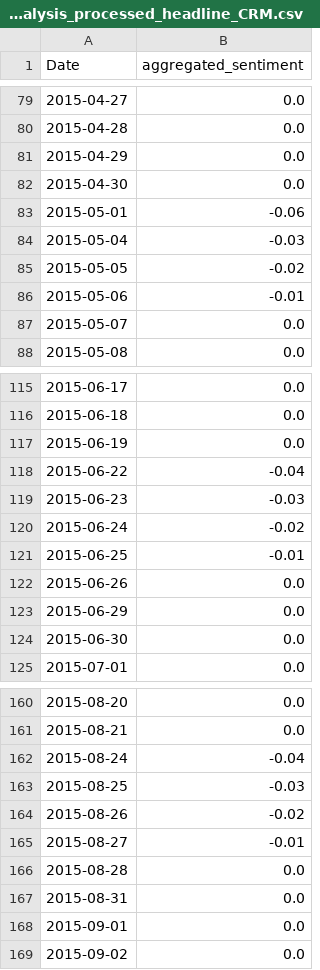
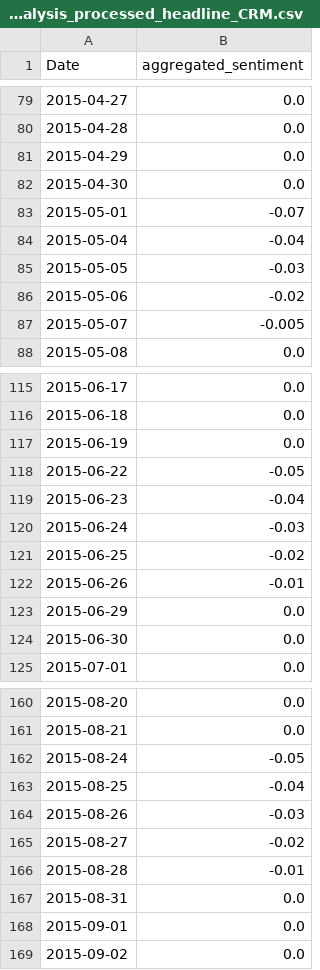
Before and after one commit to xavsant/multimodal_stockprice_prediction, a CSV file: data/clean/multimodal_inputs/llm_weighted_sentiment_analysis_processed_headline_CRM.csv, drawn as a sheet; only a part is shown, gaps mark what is left out; the diff covers the shown part only.

```diff
--- a/data/clean/multimodal_inputs/llm_weighted_sentiment_analysis_processed_headline_CRM.csv
+++ b/data/clean/multimodal_inputs/llm_weighted_sentiment_analysis_processed_headline_CRM.csv
@@ -82,7 +82,7 @@ Date,aggregated_sentiment
 2015-04-30,0.0
-2015-05-01,-0.06
-2015-05-04,-0.03
-2015-05-05,-0.02
-2015-05-06,-0.01
-2015-05-07,0.0
+2015-05-01,-0.07
+2015-05-04,-0.04
+2015-05-05,-0.03
+2015-05-06,-0.02
+2015-05-07,-0.005
 2015-05-08,0.0
@@ -117,7 +117,7 @@ Date,aggregated_sentiment
 2015-06-19,0.0
-2015-06-22,-0.04
-2015-06-23,-0.03
-2015-06-24,-0.02
-2015-06-25,-0.01
-2015-06-26,0.0
+2015-06-22,-0.05
+2015-06-23,-0.04
+2015-06-24,-0.03
+2015-06-25,-0.02
+2015-06-26,-0.01
 2015-06-29,0.0
@@ -161,7 +161,7 @@ Date,aggregated_sentiment
 2015-08-21,0.0
-2015-08-24,-0.04
-2015-08-25,-0.03
-2015-08-26,-0.02
-2015-08-27,-0.01
-2015-08-28,0.0
+2015-08-24,-0.05
+2015-08-25,-0.04
+2015-08-26,-0.03
+2015-08-27,-0.02
+2015-08-28,-0.01
 2015-08-31,0.0
```
Also changed, not shown: 64 edited cells elsewhere in this file, data/clean/multimodal_inputs/llm_weighted_sentiment_analysis_processed_headline_AAPL.csv, data/clean/multimodal_inputs/llm_weighted_sentiment_analysis_processed_headline_AMZN.csv, 4 other files.
